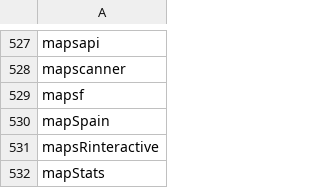
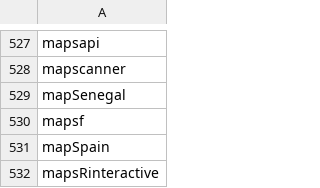
Before and after one commit to mdsumner/gdalcheck, a CSV file: config/revdep_manifest.csv, drawn as a sheet; only a part is shown, gaps mark what is left out; the shorter side is filled out with more unchanged rows; the diff names each change by its address in the sheet, - before the commit and + after, or states it on an @@ line.

```diff
--- a/config/revdep_manifest.csv
+++ b/config/revdep_manifest.csv
+row 529: mapSenegal
```
Also changed, not shown: 1 other file.
